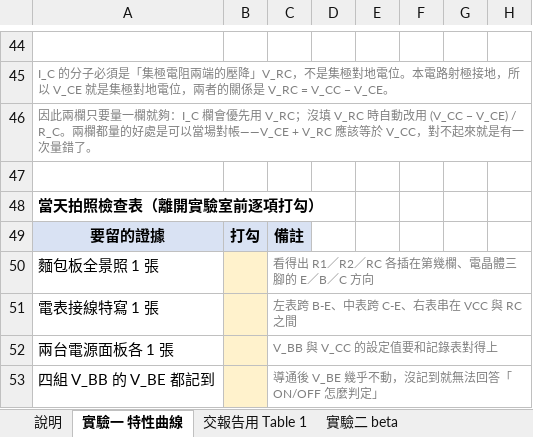
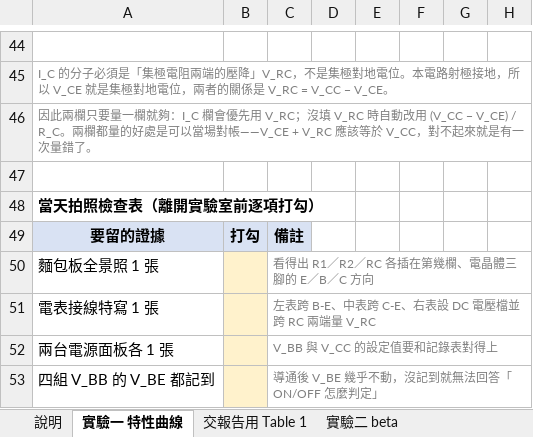
Before and after one commit to singyichen/notecraft, an Excel workbook: simulations/lab2/measured/Lab2-數據記錄.xlsx, sheet 實驗一 特性曲線, drawn as a sheet; only a part is shown, gaps mark what is left out; values as stored, in another font and other column widths than the file's, no borders; charts and pictures not drawn; the diff names each change by its address in the sheet, - before the commit and + after, or states it on an @@ line.

```diff
--- a/simulations/lab2/measured/Lab2-數據記錄.xlsx (sheet 實驗一 特性曲線)
+++ b/simulations/lab2/measured/Lab2-數據記錄.xlsx (sheet 實驗一 特性曲線)
-C51: 左表跨 B-E、中表跨 C-E、右表串在 VCC 與 RC 之間
+C51: 左表跨 B-E、中表跨 C-E、右表設 DC 電壓檔並跨 RC 兩端量 V_RC
```
Also changed, not shown: sheet 第二部分 CE 放大器, sheet 實驗二 beta, sheet 交報告用 Table 1, sheet 說明, charts or pictures, 2 other files.
